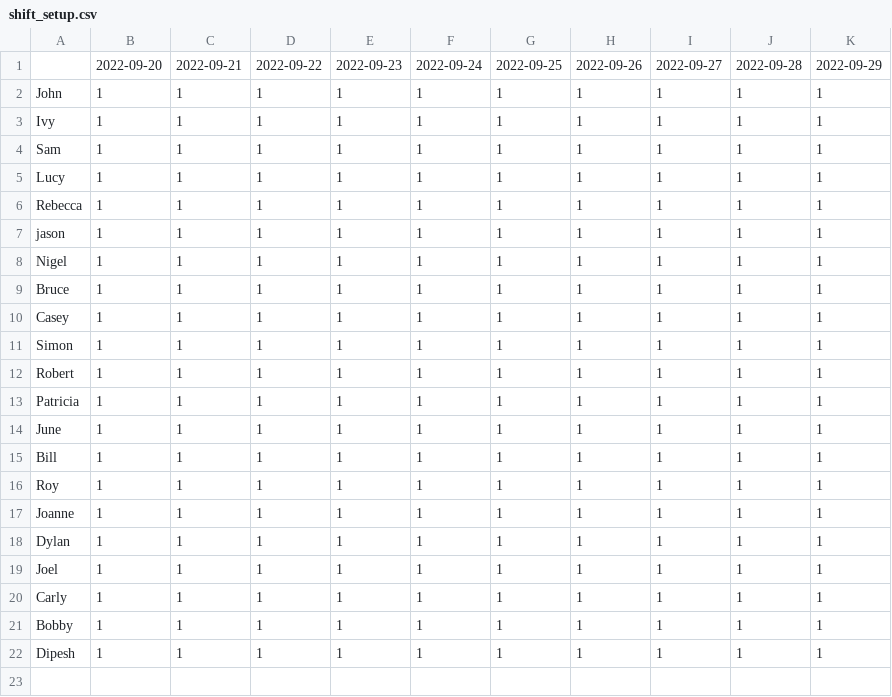
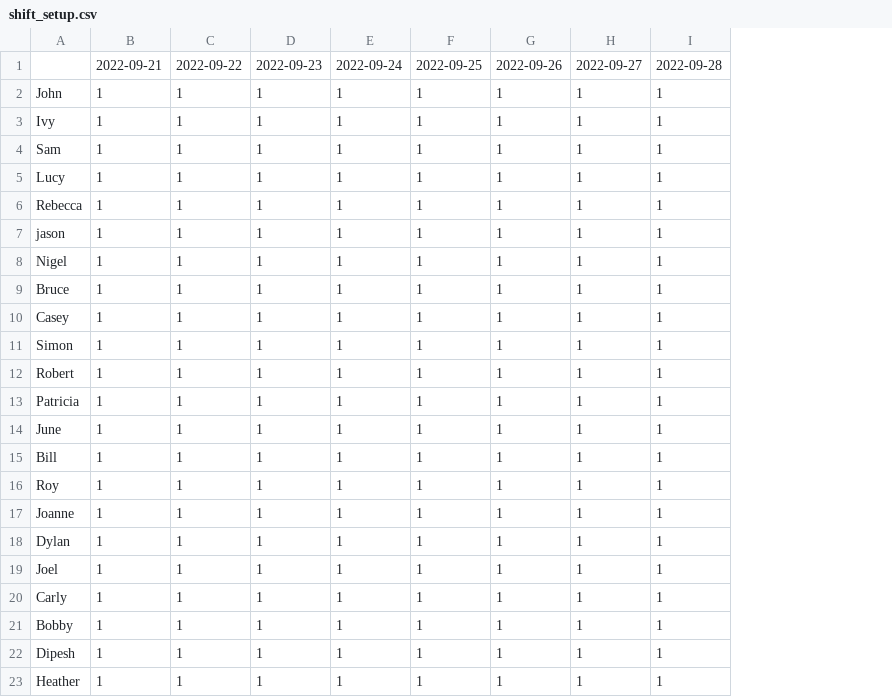
Before and after one commit to andrewbarwise/rostering_app, a CSV file: data/shift_setup.csv, drawn as a sheet; removed rows and columns are numbered as before the commit, all else as after; the diff names each change by its address in the sheet, - before the commit and + after, or states it on an @@ line.

```diff
--- a/data/shift_setup.csv
+++ b/data/shift_setup.csv
-column J, rows 1-22: 2022-09-28 | 1 | 1 | 1 | 1 | 1 | 1 | 1 | 1 | 1 | 1 | 1 | 1 | 1 | 1 | 1 | 1 | 1 | 1 | 1 | 1 | 1
-column K, rows 1-22: 2022-09-29 | 1 | 1 | 1 | 1 | 1 | 1 | 1 | 1 | 1 | 1 | 1 | 1 | 1 | 1 | 1 | 1 | 1 | 1 | 1 | 1 | 1
-B1: 2022-09-20
+B1: 2022-09-21
-C1: 2022-09-21
+C1: 2022-09-22
-D1: 2022-09-22
+D1: 2022-09-23
-E1: 2022-09-23
+E1: 2022-09-24
-F1: 2022-09-24
+F1: 2022-09-25
-G1: 2022-09-25
+G1: 2022-09-26
-H1: 2022-09-26
+H1: 2022-09-27
-I1: 2022-09-27
+I1: 2022-09-28
+row 23: Heather | 1 | 1 | 1 | 1 | 1 | 1 | 1 | 1
```
Also changed, not shown: data/employees.csv, 3 other files.
